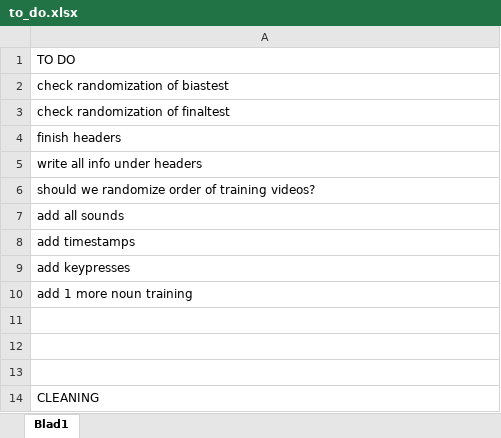
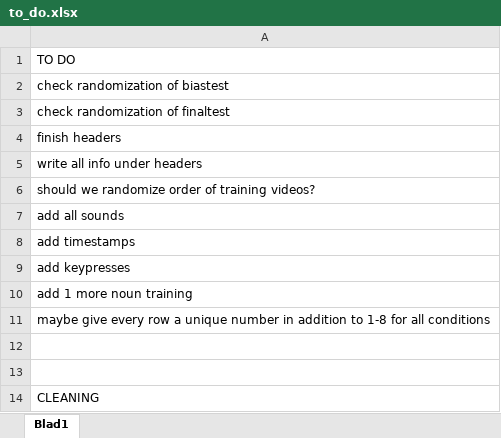
Before and after one commit to mekline/MannerPathPriming, an Excel workbook: to_do.xlsx, sheet Blad1, drawn as a sheet; values as stored, in another font and other column widths than the file's, no borders; the diff names each change by its address in the sheet, - before the commit and + after, or states it on an @@ line.

```diff
--- a/to_do.xlsx (sheet Blad1)
+++ b/to_do.xlsx (sheet Blad1)
-A11: (empty)
+A11: maybe give every row a unique number in addition to 1-8 for all conditions
```
Also changed, not shown: 4 other files.
